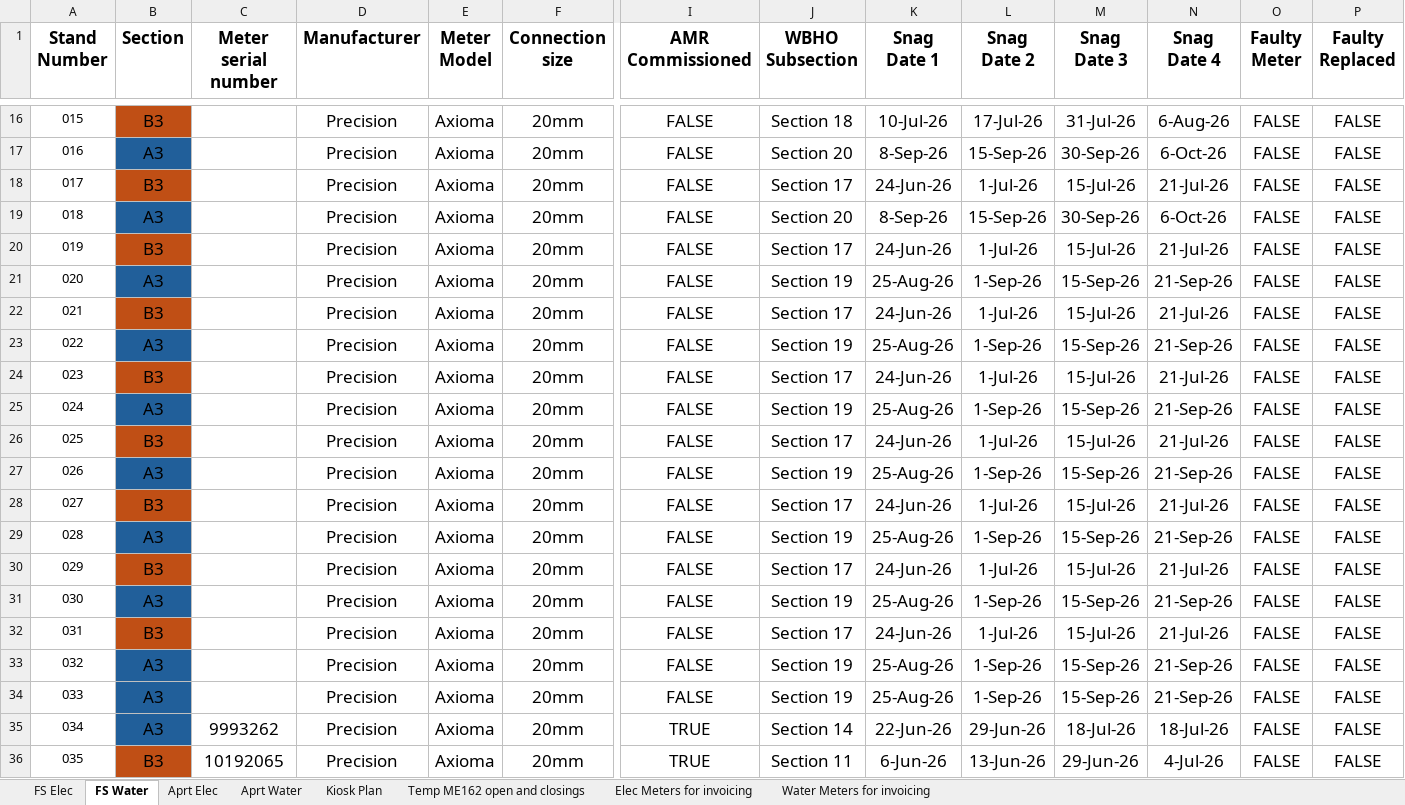
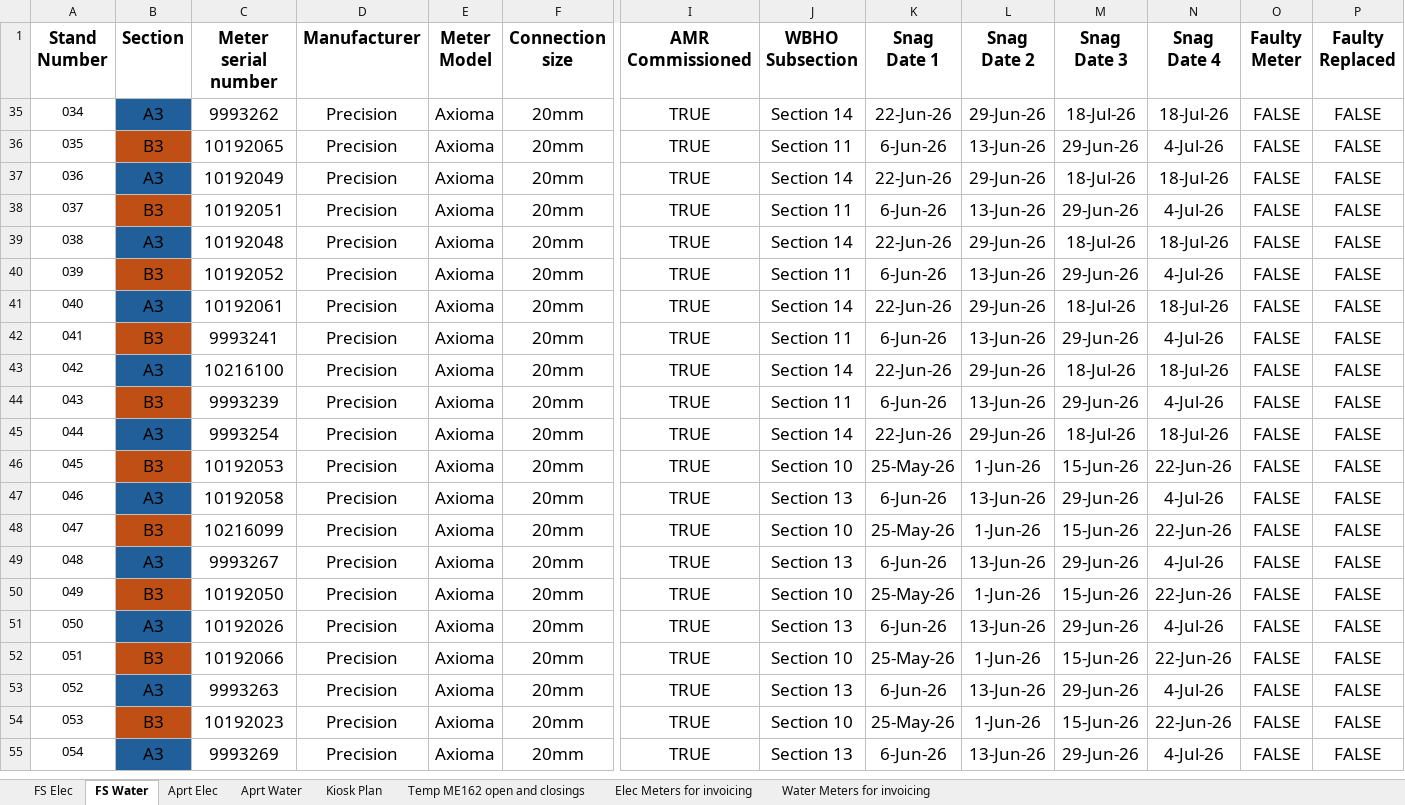
Before and after one commit to ruanvanheerden97/EVGSitariProject, an Excel workbook: EVG_SIT_FS_Meter_Commissioning_2026-07-01.xlsx, sheet FS Water, drawn as a sheet; only a part is shown, gaps mark what is left out; the shorter side is filled out with more unchanged rows; values as stored, in another font and other column widths than the file's, no borders; conditional formats not drawn; rows hold the shown columns only; the diff covers the shown part only; the diff names each change by its address in the sheet, - before the commit and + after, or states it on an @@ line.

```diff
--- a/EVG_SIT_FS_Meter_Commissioning_2026-07-01.xlsx (sheet FS Water)
+++ b/EVG_SIT_FS_Meter_Commissioning_2026-07-01.xlsx (sheet FS Water)
@@ row 16 hidden: 015 | B3 |  | Precision | Axioma | 20mm | FALSE | Section 18 | 10-Jul-26 | 17-Jul-26 | 31-Jul-26 | 6-Aug-26 | FALSE | FALSE @@
@@ row 17 hidden: 016 | A3 |  | Precision | Axioma | 20mm | FALSE | Section 20 | 8-Sep-26 | 15-Sep-26 | 30-Sep-26 | 6-Oct-26 | FALSE | FALSE @@
@@ row 18 hidden: 017 | B3 |  | Precision | Axioma | 20mm | FALSE | Section 17 | 24-Jun-26 | 1-Jul-26 | 15-Jul-26 | 21-Jul-26 | FALSE | FALSE @@
@@ row 19 hidden: 018 | A3 |  | Precision | Axioma | 20mm | FALSE | Section 20 | 8-Sep-26 | 15-Sep-26 | 30-Sep-26 | 6-Oct-26 | FALSE | FALSE @@
@@ row 20 hidden: 019 | B3 |  | Precision | Axioma | 20mm | FALSE | Section 17 | 24-Jun-26 | 1-Jul-26 | 15-Jul-26 | 21-Jul-26 | FALSE | FALSE @@
@@ row 21 hidden: 020 | A3 |  | Precision | Axioma | 20mm | FALSE | Section 19 | 25-Aug-26 | 1-Sep-26 | 15-Sep-26 | 21-Sep-26 | FALSE | FALSE @@
@@ row 22 hidden: 021 | B3 |  | Precision | Axioma | 20mm | FALSE | Section 17 | 24-Jun-26 | 1-Jul-26 | 15-Jul-26 | 21-Jul-26 | FALSE | FALSE @@
@@ row 23 hidden: 022 | A3 |  | Precision | Axioma | 20mm | FALSE | Section 19 | 25-Aug-26 | 1-Sep-26 | 15-Sep-26 | 21-Sep-26 | FALSE | FALSE @@
@@ row 24 hidden: 023 | B3 |  | Precision | Axioma | 20mm | FALSE | Section 17 | 24-Jun-26 | 1-Jul-26 | 15-Jul-26 | 21-Jul-26 | FALSE | FALSE @@
@@ row 25 hidden: 024 | A3 |  | Precision | Axioma | 20mm | FALSE | Section 19 | 25-Aug-26 | 1-Sep-26 | 15-Sep-26 | 21-Sep-26 | FALSE | FALSE @@
@@ row 26 hidden: 025 | B3 |  | Precision | Axioma | 20mm | FALSE | Section 17 | 24-Jun-26 | 1-Jul-26 | 15-Jul-26 | 21-Jul-26 | FALSE | FALSE @@
@@ row 27 hidden: 026 | A3 |  | Precision | Axioma | 20mm | FALSE | Section 19 | 25-Aug-26 | 1-Sep-26 | 15-Sep-26 | 21-Sep-26 | FALSE | FALSE @@
@@ row 28 hidden: 027 | B3 |  | Precision | Axioma | 20mm | FALSE | Section 17 | 24-Jun-26 | 1-Jul-26 | 15-Jul-26 | 21-Jul-26 | FALSE | FALSE @@
@@ row 29 hidden: 028 | A3 |  | Precision | Axioma | 20mm | FALSE | Section 19 | 25-Aug-26 | 1-Sep-26 | 15-Sep-26 | 21-Sep-26 | FALSE | FALSE @@
@@ row 30 hidden: 029 | B3 |  | Precision | Axioma | 20mm | FALSE | Section 17 | 24-Jun-26 | 1-Jul-26 | 15-Jul-26 | 21-Jul-26 | FALSE | FALSE @@
@@ row 31 hidden: 030 | A3 |  | Precision | Axioma | 20mm | FALSE | Section 19 | 25-Aug-26 | 1-Sep-26 | 15-Sep-26 | 21-Sep-26 | FALSE | FALSE @@
@@ row 32 hidden: 031 | B3 |  | Precision | Axioma | 20mm | FALSE | Section 17 | 24-Jun-26 | 1-Jul-26 | 15-Jul-26 | 21-Jul-26 | FALSE | FALSE @@
@@ row 33 hidden: 032 | A3 |  | Precision | Axioma | 20mm | FALSE | Section 19 | 25-Aug-26 | 1-Sep-26 | 15-Sep-26 | 21-Sep-26 | FALSE | FALSE @@
@@ row 34 hidden: 033 | A3 |  | Precision | Axioma | 20mm | FALSE | Section 19 | 25-Aug-26 | 1-Sep-26 | 15-Sep-26 | 21-Sep-26 | FALSE | FALSE @@
```
Also changed, not shown: 74 hidden or unhidden rows elsewhere in this sheet, sheet FS Elec.
